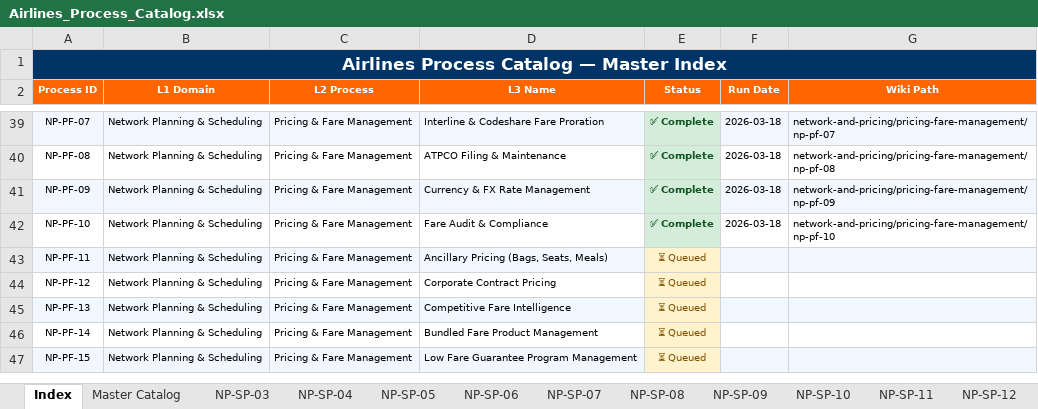
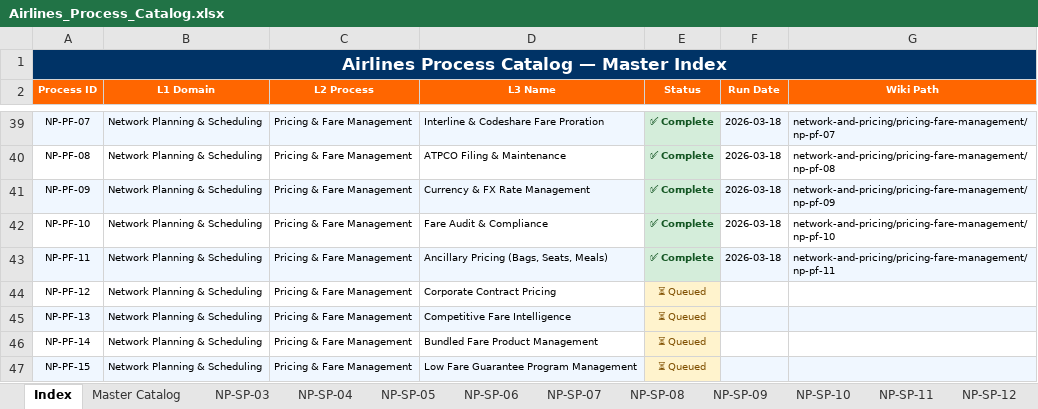
Before and after one commit to ghatk047/airline-process-wiki, an Excel workbook: data/Airlines_Process_Catalog.xlsx, sheet Index, drawn as a sheet; only a part is shown, gaps mark what is left out; values as stored, in another font and other column widths than the file's, no borders; the diff names each change by its address in the sheet, - before the commit and + after, or states it on an @@ line.

Commit message:
Add NP-PF-11: Ancillary Pricing (Bags, Seats, Meals) — L4 steps, BPMN, slides, wiki page

```diff
--- a/data/Airlines_Process_Catalog.xlsx (sheet Index)
+++ b/data/Airlines_Process_Catalog.xlsx (sheet Index)
-E43 (Status): ⏳ Queued
+E43 (Status): ✅ Complete
@@ E43 fill: #FFF3CD → #D4EDDA, bold: off → on, text colour: #7F4F00 → #155724 @@
-F43 (Run Date): (empty)
+F43 (Run Date): 2026-03-18
-G43 (Wiki Path): (empty)
+G43 (Wiki Path): network-and-pricing/pricing-fare-management/np-pf-11
```
Also changed, not shown: sheet Master Catalog, other sheet tabs, 27 other files.
